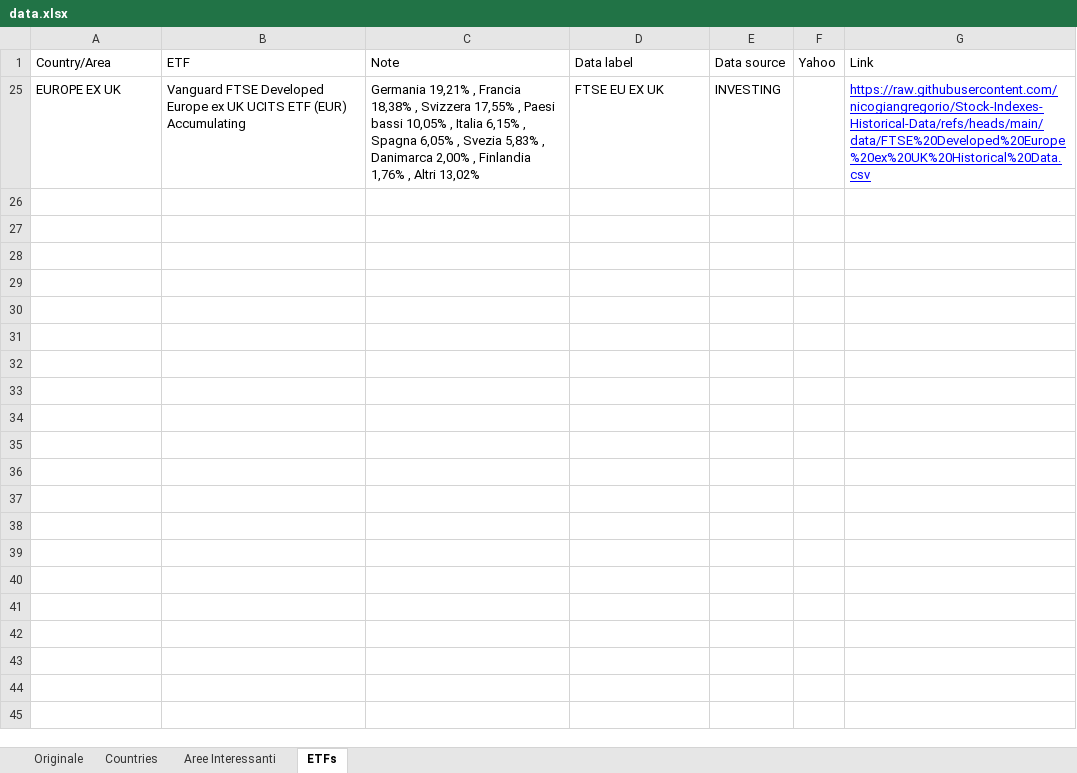
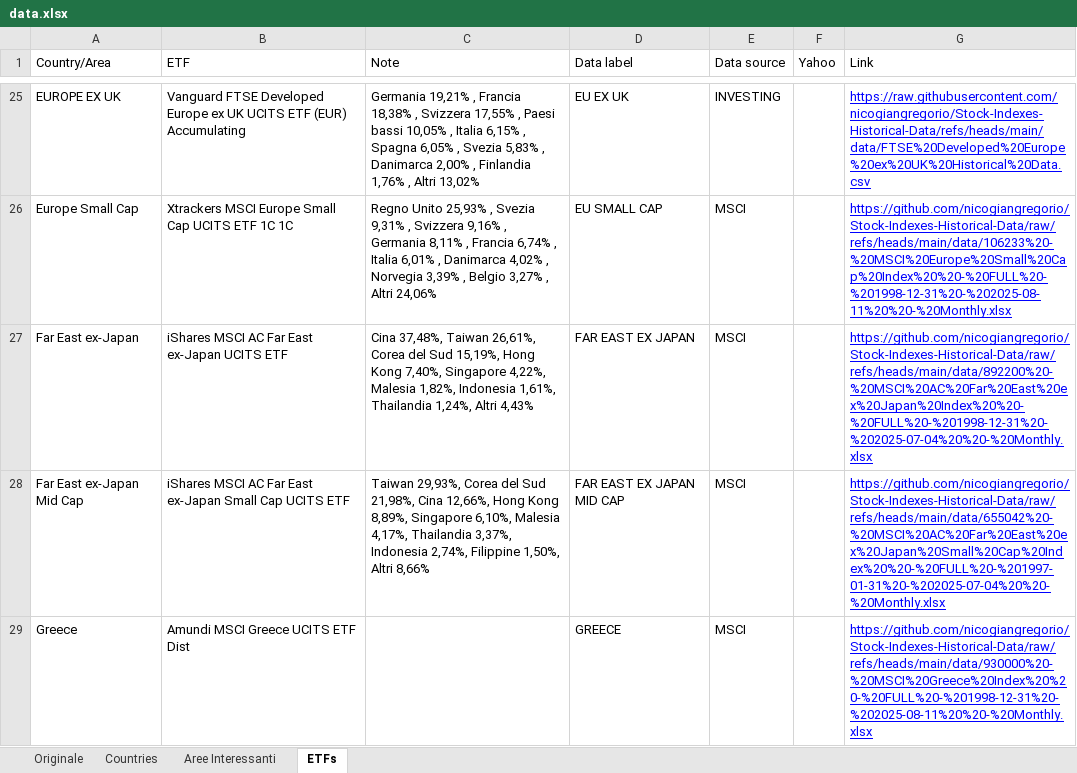
Before and after one commit to nicogiangregorio/Stock-Indexes-Historical-Data, an Excel workbook: data.xlsx, sheet ETFs, drawn as a sheet; only a part is shown, gaps mark what is left out; values as stored, in another font and other column widths than the file's, no borders; table styles not drawn; the diff covers the shown part only; the diff names each change by its address in the sheet, - before the commit and + after, or states it on an @@ line.

```diff
--- a/data.xlsx (sheet ETFs)
+++ b/data.xlsx (sheet ETFs)
-D25 (Data label): FTSE EU EX UK
+D25 (Data label): EU EX UK
@@ row 26 unhidden: Europe Small Cap | Xtrackers MSCI Europe Small Cap UCITS ETF 1C 1C | Regno Unito 25,93% , Svezia 9,31% , Svizzera 9,16% , Germania 8,11% , Francia 6,74% , Italia 6,01% , Danimarca 4,02% , Norvegia 3,39% , Belgio 3,27% , Altri 24,06% | EU SMALL CAP | MSCI |  | https://github.com/nicogiangregorio/Stock-Indexes-Historical-Data/raw/refs/heads/main/data/106233%20-%20MSCI%20Europe%20Small%20Cap%20Index%20%20-%20FULL%20-%201998-12-31%20-%202025-08-11%20%20-%20Monthly.xlsx @@
@@ row 27 unhidden: Far East ex-Japan | iShares MSCI AC Far East ex-Japan UCITS ETF | Cina 37,48%, Taiwan 26,61%, Corea del Sud 15,19%, Hong Kong 7,40%, Singapore 4,22%, Malesia 1,82%, Indonesia 1,61%, Thailandia 1,24%, Altri 4,43% | FAR EAST EX JAPAN | MSCI |  | https://github.com/nicogiangregorio/Stock-Indexes-Historical-Data/raw/refs/heads/main/data/892200%20-%20MSCI%20AC%20Far%20East%20ex%20Japan%20Index%20%20-%20FULL%20-%201998-12-31%20-%202025-07-04%20%20-%20Monthly.xlsx @@
@@ row 28 unhidden: Far East ex-Japan Mid Cap | iShares MSCI AC Far East ex-Japan Small Cap UCITS ETF | Taiwan 29,93%, Corea del Sud 21,98%, Cina 12,66%, Hong Kong 8,89%, Singapore 6,10%, Malesia 4,17%, Thailandia 3,37%, Indonesia 2,74%, Filippine 1,50%, Altri 8,66% | FAR EAST EX JAPAN MID CAP | MSCI |  | https://github.com/nicogiangregorio/Stock-Indexes-Historical-Data/raw/refs/heads/main/data/655042%20-%20MSCI%20AC%20Far%20East%20ex%20Japan%20Small%20Cap%20Index%20%20-%20FULL%20-%201997-01-31%20-%202025-07-04%20%20-%20Monthly.xlsx @@
@@ row 29 unhidden: Greece | Amundi MSCI Greece UCITS ETF Dist |  | GREECE | MSCI |  | https://github.com/nicogiangregorio/Stock-Indexes-Historical-Data/raw/refs/heads/main/data/930000%20-%20MSCI%20Greece%20Index%20%20-%20FULL%20-%201998-12-31%20-%202025-08-11%20%20-%20Monthly.xlsx @@
```
Also changed, not shown: 8 added rows and 63 hidden or unhidden rows elsewhere in this sheet, sheet Originale, hidden cells.
